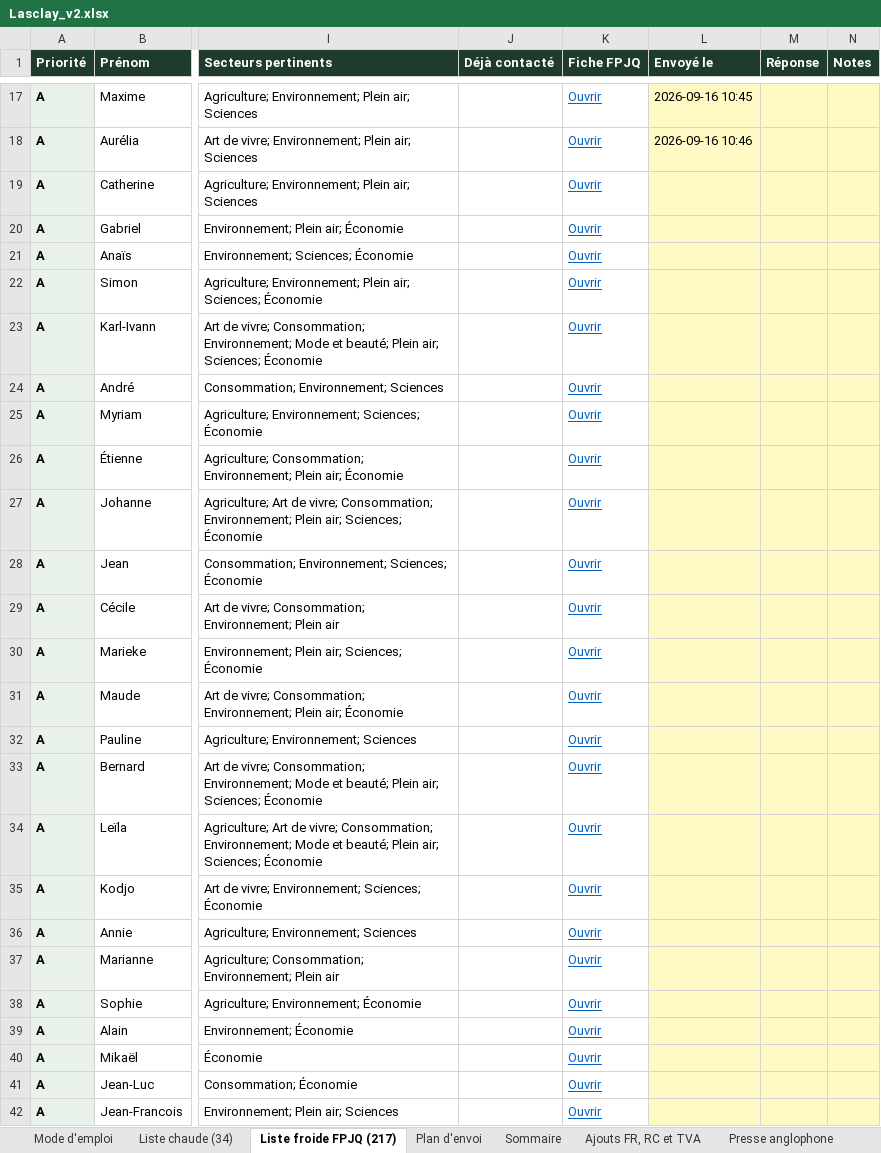
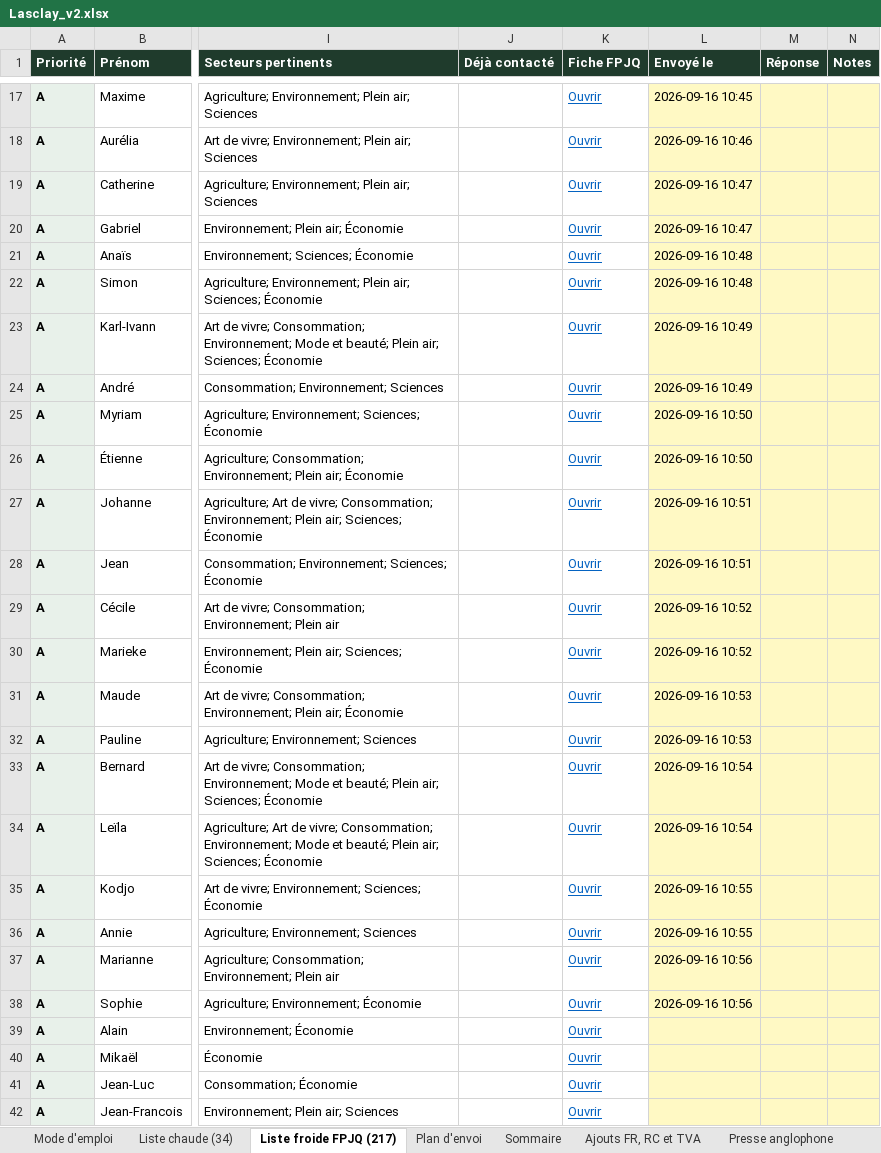
Before and after one commit to lasclay/missive-automations, an Excel workbook: communique-dragons/Lasclay_v2.xlsx, sheet Liste froide FPJQ (217), drawn as a sheet; only a part is shown, gaps mark what is left out; values as stored, in another font and other column widths than the file's, no borders; the diff names each change by its address in the sheet, - before the commit and + after, or states it on an @@ line.

```diff
--- a/communique-dragons/Lasclay_v2.xlsx (sheet Liste froide FPJQ (217))
+++ b/communique-dragons/Lasclay_v2.xlsx (sheet Liste froide FPJQ (217))
-L19:L20 (Envoyé le): (empty)
+L19:L20 (Envoyé le): 2026-09-16 10:47
-L21:L22 (Envoyé le): (empty)
+L21:L22 (Envoyé le): 2026-09-16 10:48
-L23:L24 (Envoyé le): (empty)
+L23:L24 (Envoyé le): 2026-09-16 10:49
-L25:L26 (Envoyé le): (empty)
+L25:L26 (Envoyé le): 2026-09-16 10:50
-L27:L28 (Envoyé le): (empty)
+L27:L28 (Envoyé le): 2026-09-16 10:51
-L29:L30 (Envoyé le): (empty)
+L29:L30 (Envoyé le): 2026-09-16 10:52
-L31:L32 (Envoyé le): (empty)
+L31:L32 (Envoyé le): 2026-09-16 10:53
-L33:L34 (Envoyé le): (empty)
+L33:L34 (Envoyé le): 2026-09-16 10:54
-L35:L36 (Envoyé le): (empty)
+L35:L36 (Envoyé le): 2026-09-16 10:55
-L37:L38 (Envoyé le): (empty)
+L37:L38 (Envoyé le): 2026-09-16 10:56
```
Also changed, not shown: 3 other files.
